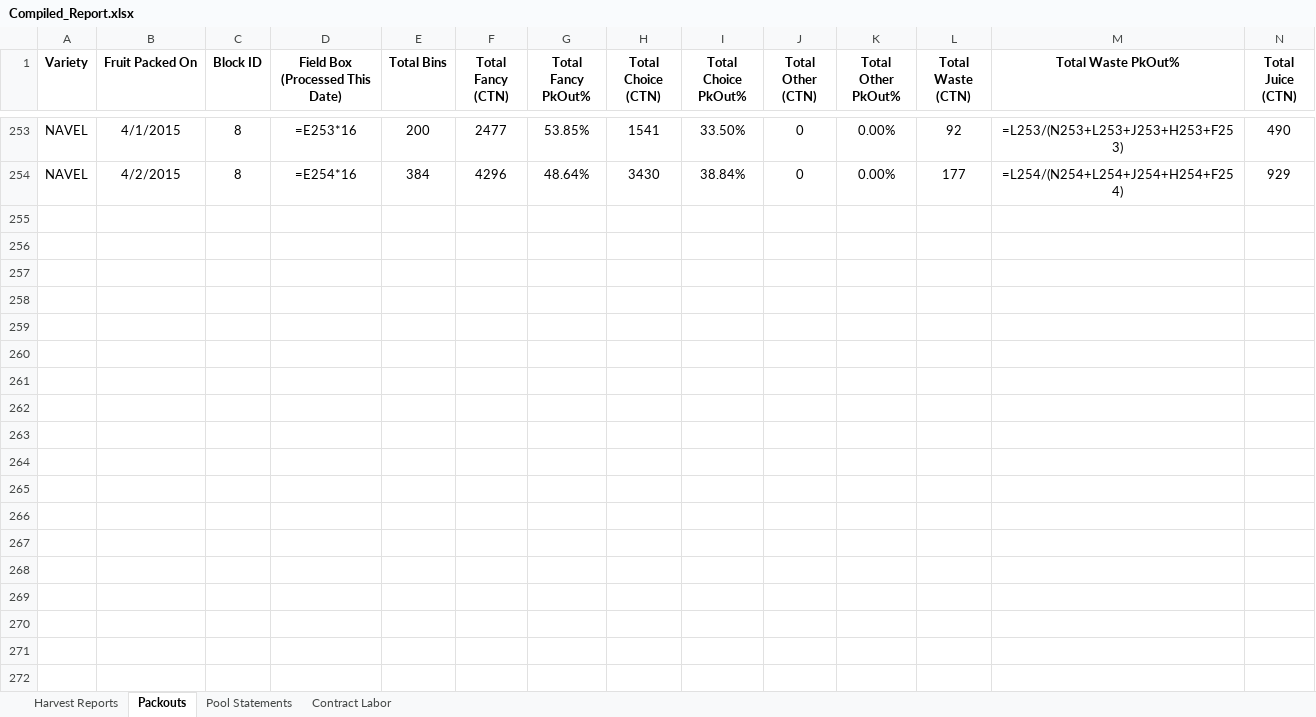
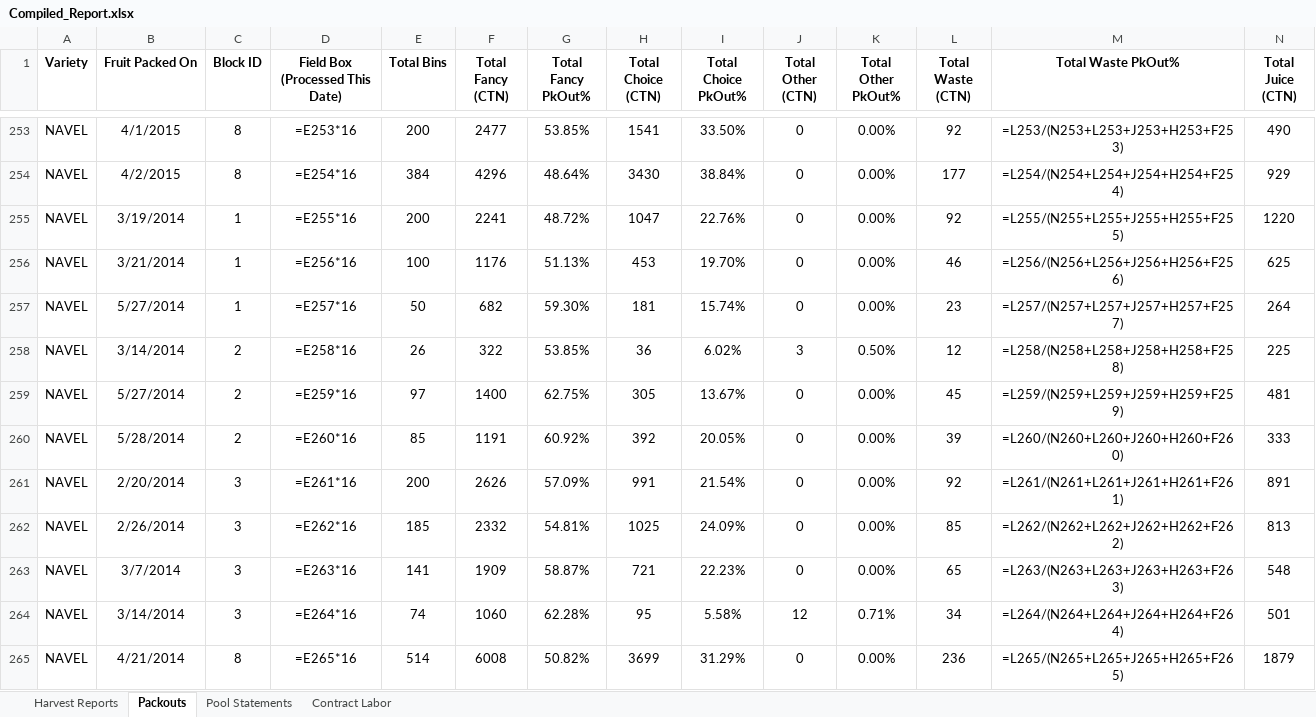
Before and after one commit to msmoore18/lazyspackouts, an Excel workbook: Compiled_Report.xlsx, sheet Packouts, drawn as a sheet; only a part is shown, gaps mark what is left out; values as stored, in another font and other column widths than the file's, no borders; formulas without a stored value are shown as written; rows hold the shown columns only; the diff names each change by its address in the sheet, - before the commit and + after, or states it on an @@ line.

Commit message:
Add 2013-14 daily packouts (11) from OneDrive 2014 folder

```diff
--- a/Compiled_Report.xlsx (sheet Packouts)
+++ b/Compiled_Report.xlsx (sheet Packouts)
+row 255: NAVEL | 3/19/2014 | 1 | =E255*16 | 200 | 2241 | 48.72% | 1047 | 22.76% | 0 | 0.00% | 92 | =L255/(N255+L255+J255+H255+F255) | 1220
+row 256: NAVEL | 3/21/2014 | 1 | =E256*16 | 100 | 1176 | 51.13% | 453 | 19.70% | 0 | 0.00% | 46 | =L256/(N256+L256+J256+H256+F256) | 625
+row 257: NAVEL | 5/27/2014 | 1 | =E257*16 | 50 | 682 | 59.30% | 181 | 15.74% | 0 | 0.00% | 23 | =L257/(N257+L257+J257+H257+F257) | 264
+row 258: NAVEL | 3/14/2014 | 2 | =E258*16 | 26 | 322 | 53.85% | 36 | 6.02% | 3 | 0.50% | 12 | =L258/(N258+L258+J258+H258+F258) | 225
+row 259: NAVEL | 5/27/2014 | 2 | =E259*16 | 97 | 1400 | 62.75% | 305 | 13.67% | 0 | 0.00% | 45 | =L259/(N259+L259+J259+H259+F259) | 481
+row 260: NAVEL | 5/28/2014 | 2 | =E260*16 | 85 | 1191 | 60.92% | 392 | 20.05% | 0 | 0.00% | 39 | =L260/(N260+L260+J260+H260+F260) | 333
+row 261: NAVEL | 2/20/2014 | 3 | =E261*16 | 200 | 2626 | 57.09% | 991 | 21.54% | 0 | 0.00% | 92 | =L261/(N261+L261+J261+H261+F261) | 891
+row 262: NAVEL | 2/26/2014 | 3 | =E262*16 | 185 | 2332 | 54.81% | 1025 | 24.09% | 0 | 0.00% | 85 | =L262/(N262+L262+J262+H262+F262) | 813
+row 263: NAVEL | 3/7/2014 | 3 | =E263*16 | 141 | 1909 | 58.87% | 721 | 22.23% | 0 | 0.00% | 65 | =L263/(N263+L263+J263+H263+F263) | 548
+row 264: NAVEL | 3/14/2014 | 3 | =E264*16 | 74 | 1060 | 62.28% | 95 | 5.58% | 12 | 0.71% | 34 | =L264/(N264+L264+J264+H264+F264) | 501
+row 265: NAVEL | 4/21/2014 | 8 | =E265*16 | 514 | 6008 | 50.82% | 3699 | 31.29% | 0 | 0.00% | 236 | =L265/(N265+L265+J265+H265+F265) | 1879
```
